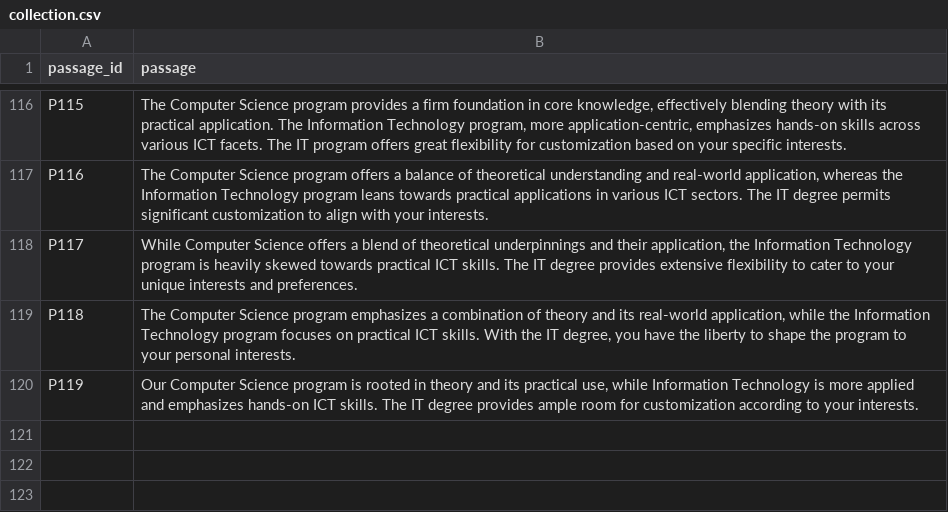
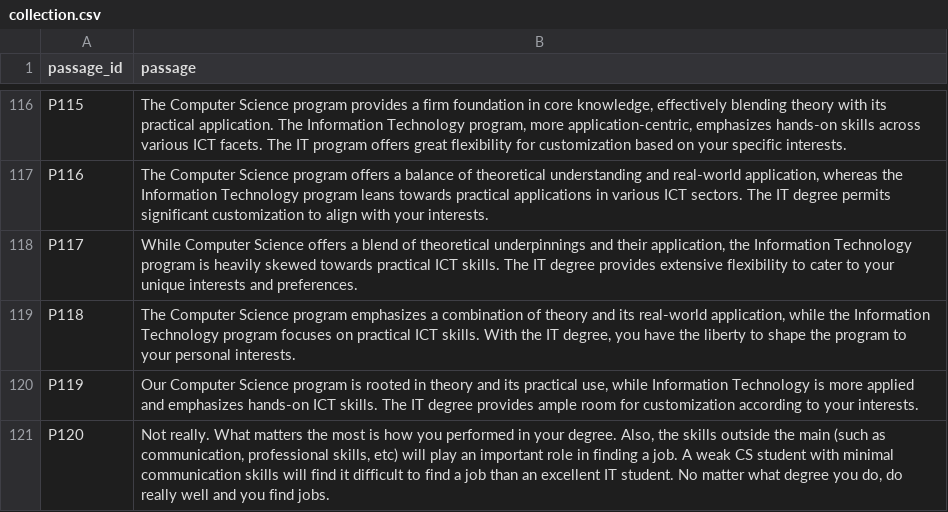
Before and after one commit to sachinpc1993/walert, a CSV file: quantitative_eval/data/collection.csv, drawn as a sheet; only a part is shown, gaps mark what is left out; the diff names each change by its address in the sheet, - before the commit and + after, or states it on an @@ line.

```diff
--- a/quantitative_eval/data/collection.csv
+++ b/quantitative_eval/data/collection.csv
+row 121: P120 | Not really. What matters the most is how you performed in your degree. Also, the skills outside the main (such as communication, professional skills, etc) will play an important role in finding a job. A weak CS student with minimal communication skills will find it difficult to find a job than an excellent IT student. No matter what degree you do, do really well and you find jobs.
```
Also changed, not shown: quantitative_eval/data/topics.csv, 19 other files.
